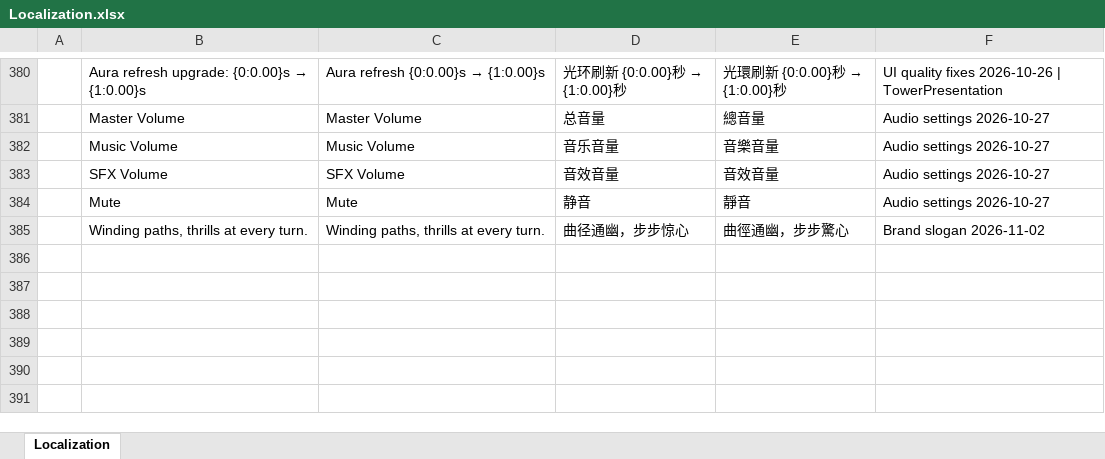
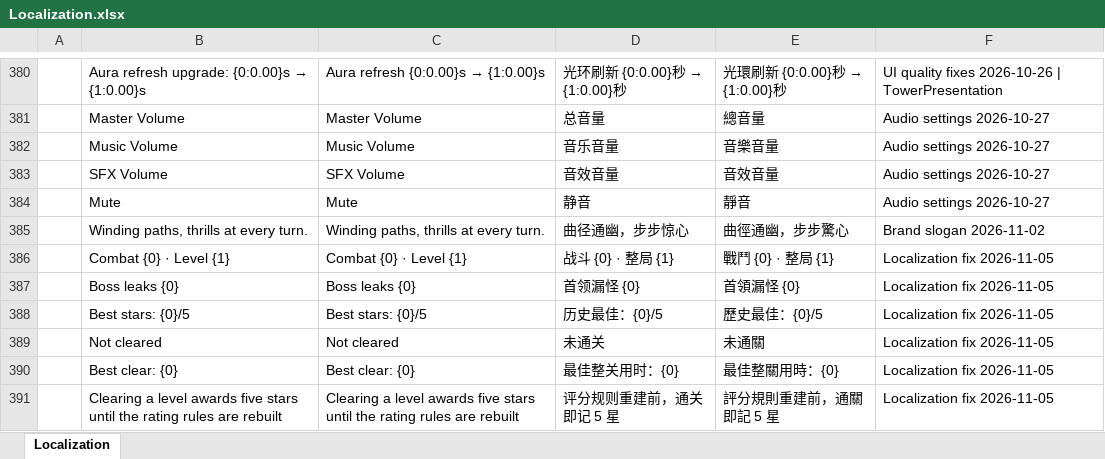
Before and after one commit to Eagle-Lai/MyTowerGame, an Excel workbook: Luban/Config/Datas/Localization.xlsx, sheet Localization, drawn as a sheet; only a part is shown, gaps mark what is left out; values as stored, in another font and other column widths than the file's, no borders; the diff names each change by its address in the sheet, - before the commit and + after, or states it on an @@ line.

Commit message:
fix(config): 补齐 6 条缺失本地化词条并补入 3 个繁中字形
本地化专项审计（Docs/Reviews/Localization_Audit_20261105）扫出 173 处
`Localization.Get("字面量")` 调用点、131 个唯一 key，其中 6 个 key 不在表内，
涉及 7 处调用、21 次三语查找落空。

词条补齐（Localization.xlsx 第 386-391 行，三语齐全）
- `Combat {0} · Level {1}` → 战斗 {0} · 整局 {1} / 戰鬥 {0} · 整局 {1}
- `Boss leaks {0}` → 首领漏怪 {0} / 首領漏怪 {0}
- `Best stars: {0}/5` → 历史最佳：{0}/5 / 歷史最佳：{0}/5
- `Not cleared` → 未通关 / 未通關
- `Best clear: {0}` → 最佳整关用时：{0} / 最佳整關用時：{0}
- `Clearing a level awards five stars...` → 评分规则重建前，通关即记 5 星 / 評分規則重建前，通關即記 5 星

原 377 条记录与 5 条历史空 key 行（24-26、159-160）保持不动；导出后 383 个唯一 key。
`Assets/ConfigJson/tblocalization.json` 为同一批 Luban 导出产物，与源表同笔提交，
避免导出物悬空。

字体补字
- 首轮 TMP 渲染检查发现繁中 `規`、`則`、`記` 三个字形缺失，缺在
  `LevelDetailView/Panel/RatingTarget` 的新词条文本上。
- `TacticalSans` 为动态 TMP 字体资产（源 `NotoSansCJKsc-Regular.otf`），源字体本身
  含这三个字；用 `TMP_FontAsset.TryAddCharacters("規則記", out missing, false)` 补入并
  经编辑器保存资产，不换字体、不加 fallback，维持三语共用同一字体资产。
- 字符表 838→841、字形表 837→840，仍是单张 2048x2048 图集。

验收
- 运行时 `Localization.Get` 三语 18/18 精确匹配，占位符全部保留。
- 真实 prefab 节点 TMP 检查 21 项：字体 0 错配、缺字 0、溢出 0。
- 最终 `scriptCompilationFailed=false`、Console error 0 条。
- 直跑 Luban 仍会删除 `Assets/Gen/FTProject.Gen.asmdef`，本次已 `git checkout` 恢复。

```diff
--- a/Luban/Config/Datas/Localization.xlsx (sheet Localization)
+++ b/Luban/Config/Datas/Localization.xlsx (sheet Localization)
+row 386:  | Combat {0} · Level {1} | Combat {0} · Level {1} | 战斗 {0} · 整局 {1} | 戰鬥 {0} · 整局 {1} | Localization fix 2026-11-05
+row 387:  | Boss leaks {0} | Boss leaks {0} | 首领漏怪 {0} | 首領漏怪 {0} | Localization fix 2026-11-05
+row 388:  | Best stars: {0}/5 | Best stars: {0}/5 | 历史最佳：{0}/5 | 歷史最佳：{0}/5 | Localization fix 2026-11-05
+row 389:  | Not cleared | Not cleared | 未通关 | 未通關 | Localization fix 2026-11-05
+row 390:  | Best clear: {0} | Best clear: {0} | 最佳整关用时：{0} | 最佳整關用時：{0} | Localization fix 2026-11-05
+row 391:  | Clearing a level awards five stars until the rating rules are rebuilt | Clearing a level awards five stars until the rating rules are rebuilt | 评分规则重建前，通关即记 5 星 | 評分規則重建前，通關即記 5 星 | Localization fix 2026-11-05
```
Also changed, not shown: 2 other files.
